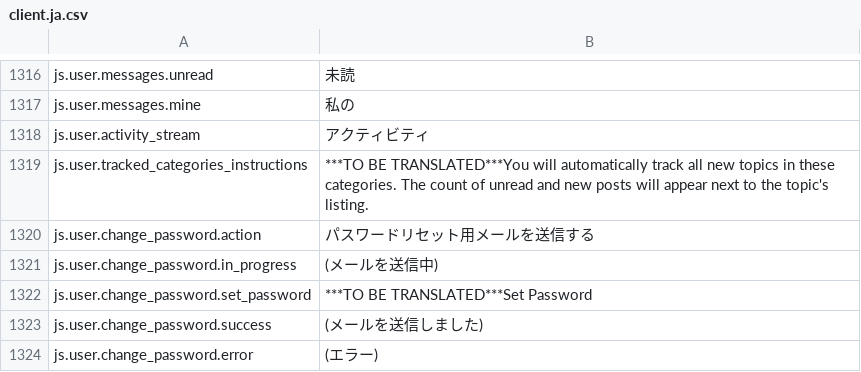
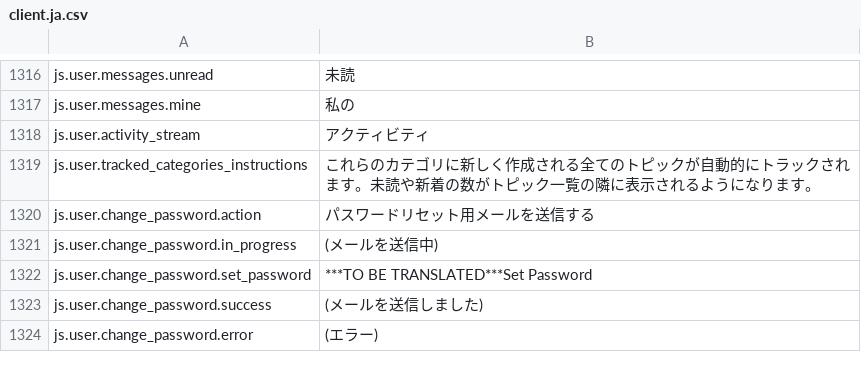
Before and after one commit to cotodama/discourse-ja-translation, a CSV file: client.ja.csv, drawn as a sheet; only a part is shown, gaps mark what is left out; the diff covers the shown part only.

```diff
--- a/client.ja.csv
+++ b/client.ja.csv
@@ -1318,3 +1318,3 @@ js.user.messages.mine,私の
 js.user.activity_stream,アクティビティ
-js.user.tracked_categories_instructions,***TO BE TRANSLATED***You will automatically track all new topics in these categories. The count of unread and new posts will appear next to the topic's listing.
+js.user.tracked_categories_instructions,これらのカテゴリに新しく作成される全てのトピックが自動的にトラックされます。未読や新着の数がトピック一覧の隣に表示されるようになります。
 js.user.change_password.action,パスワードリセット用メールを送信する
```
Also changed, not shown: 14 edited cells elsewhere in this file.
